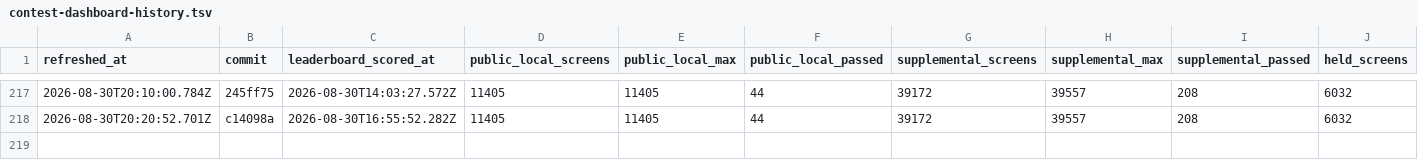
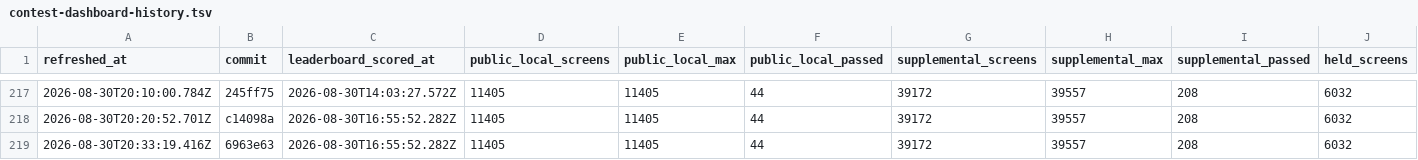
Before and after one commit to rohitgandikota/teleport-contest, a TSV file: docs/plan/contest-dashboard-history.tsv, drawn as a sheet; only a part is shown, gaps mark what is left out; rows hold the shown columns only; the diff names each change by its address in the sheet, - before the commit and + after, or states it on an @@ line.

Commit message:
Update contest parity dashboard

```diff
--- a/docs/plan/contest-dashboard-history.tsv
+++ b/docs/plan/contest-dashboard-history.tsv
+row 219: 2026-08-30T20:33:19.416Z | 6963e63 | 2026-08-30T16:55:52.282Z | 11405 | 11405 | 44 | 39172 | 39557 | 208 | 6032
```
Also changed, not shown: 2 other files.
